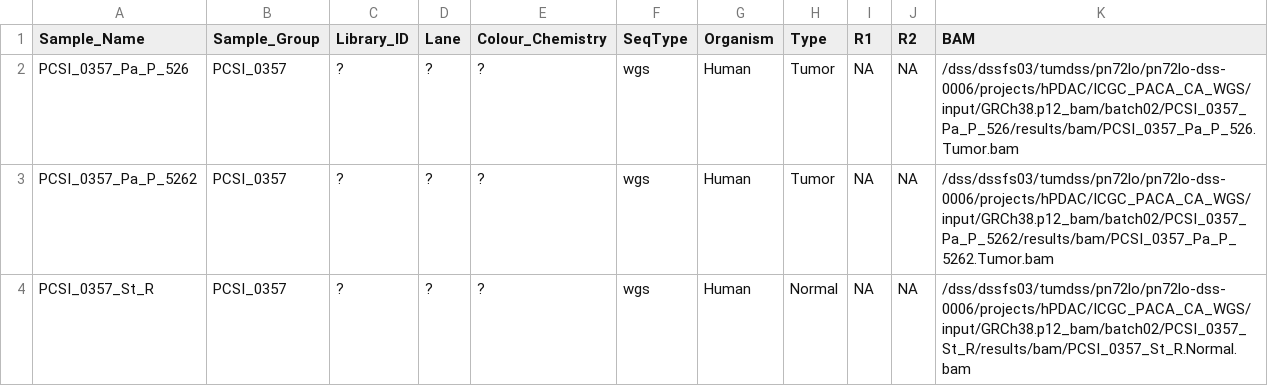
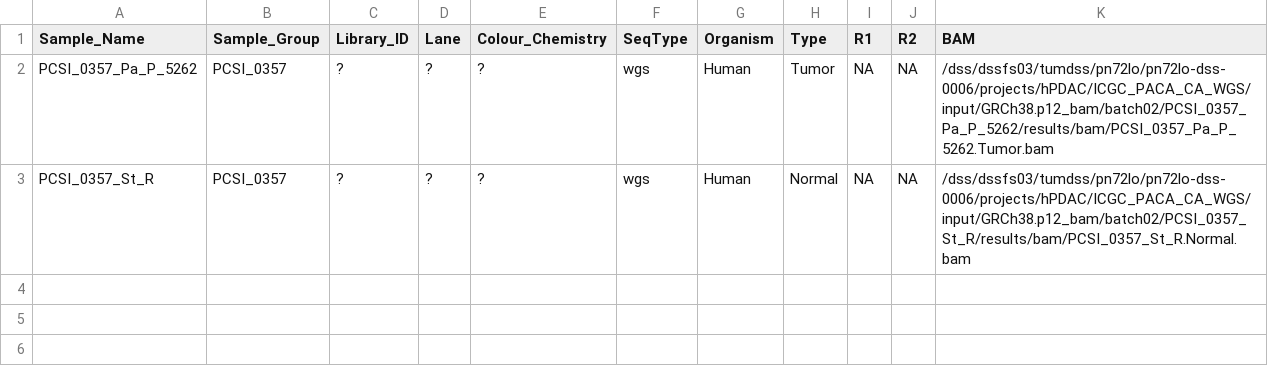
Before and after one commit to roland-rad-lab/MoCaSeq, a TSV file: input/mocaseq/PCSI_0357.tsv, drawn as a sheet.

Commit message:
excluded yet undownloaded sample PCSI_0357_Pa_P_526

```diff
--- a/input/mocaseq/PCSI_0357.tsv
+++ b/input/mocaseq/PCSI_0357.tsv
@@ -1,3 +1,2 @@
 Sample_Name	Sample_Group	Library_ID	Lane	Colour_Chemistry	SeqType	Organism	Type	R1	R2	BAM
-PCSI_0357_Pa_P_526	PCSI_0357	?	?	?	wgs	Human	Tumor	NA	NA	/dss/dssfs03/tumdss/pn72lo/pn72lo-dss-0006/projects/hPDAC/ICGC_PACA_CA_WGS/input/GRCh38.p12_bam/batch02/PCSI_0357_Pa_P_526/results/bam/PCSI_0357_Pa_P_526.Tumor.bam
 PCSI_0357_Pa_P_5262	PCSI_0357	?	?	?	wgs	Human	Tumor	NA	NA	/dss/dssfs03/tumdss/pn72lo/pn72lo-dss-0006/projects/hPDAC/ICGC_PACA_CA_WGS/input/GRCh38.p12_bam/batch02/PCSI_0357_Pa_P_5262/results/bam/PCSI_0357_Pa_P_5262.Tumor.bam
```
